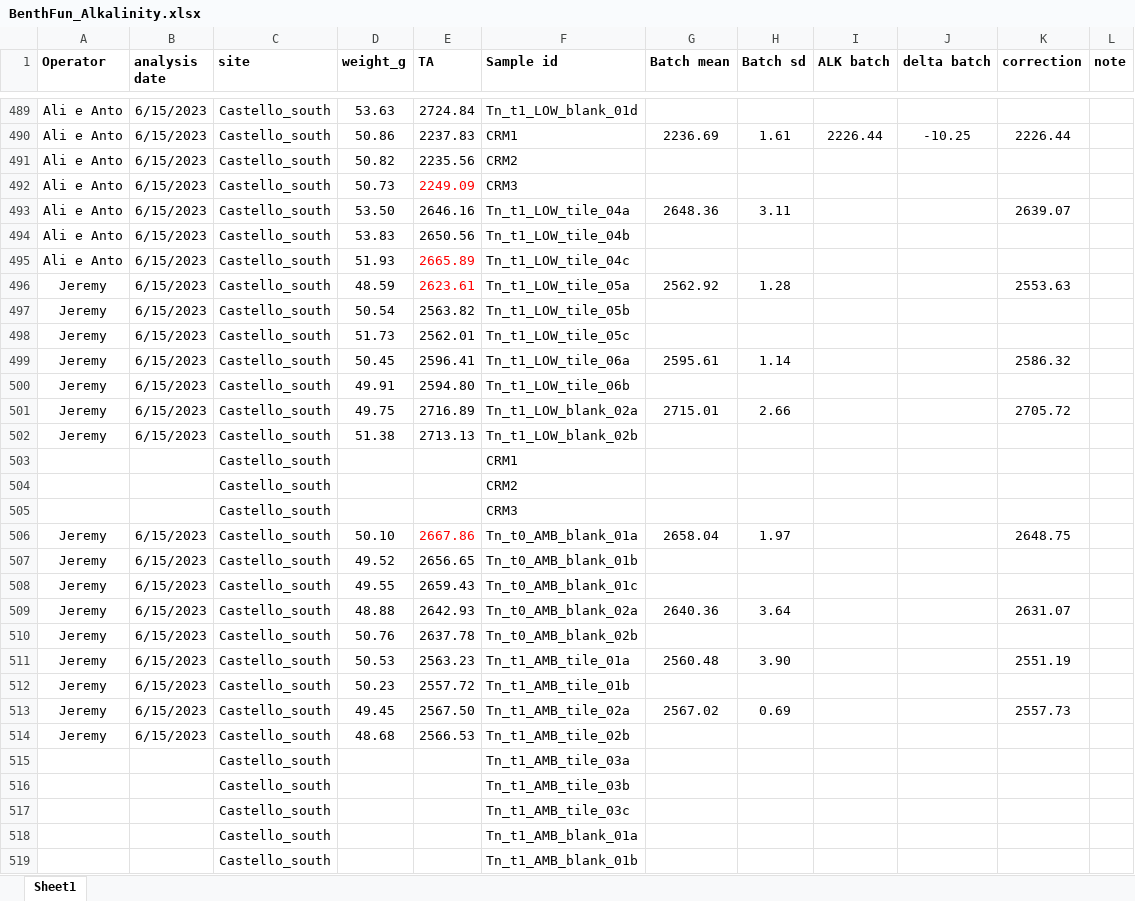
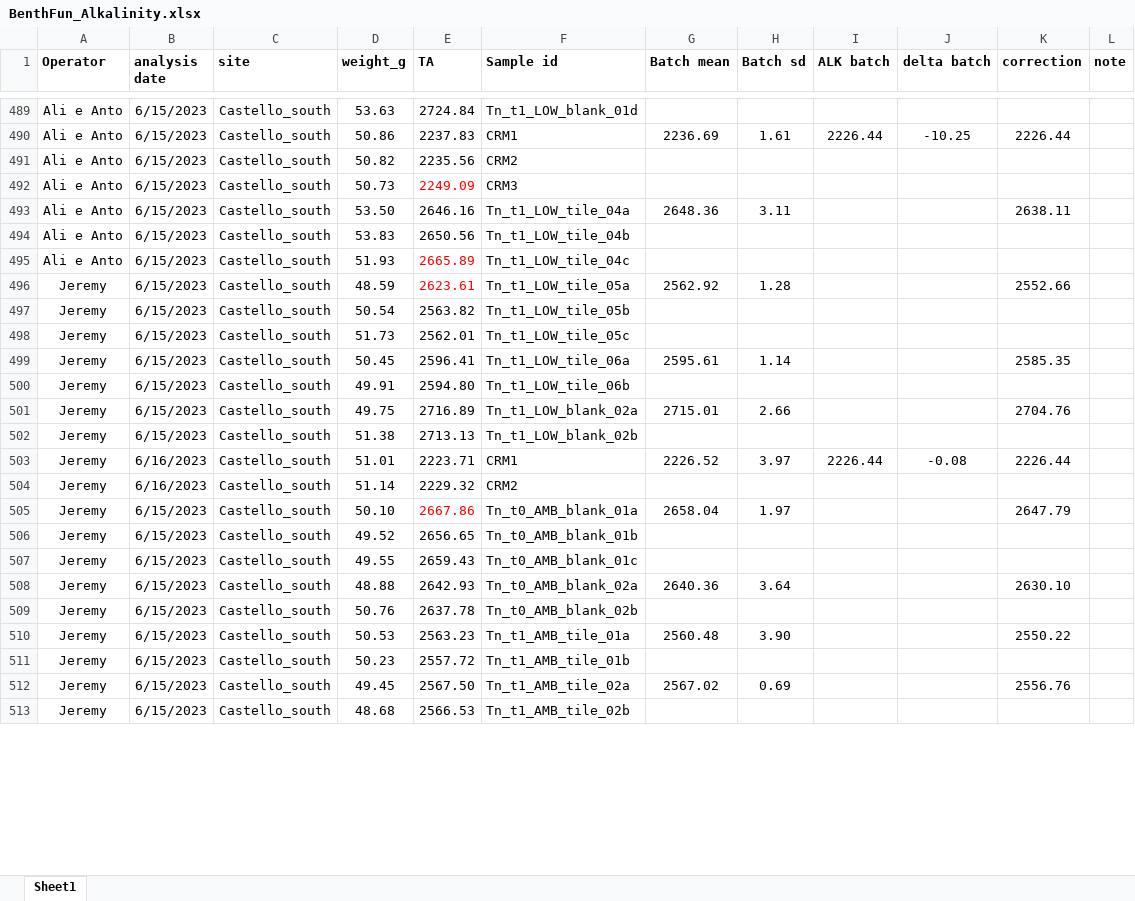
Before and after one commit to JayCrlt/BenthFun, an Excel workbook: Data/Spring_2023/BenthFun_Alkalinity.xlsx, sheet Sheet1, drawn as a sheet; only a part is shown, gaps mark what is left out; values as stored, in another font and other column widths than the file's, no borders; removed rows and columns are numbered as before the commit, all else as after; the diff covers the shown part only; the diff names each change by its address in the sheet, - before the commit and + after, or states it on an @@ line.

Commit message:
End historic tile experiment ALK

```diff
--- a/Data/Spring_2023/BenthFun_Alkalinity.xlsx (sheet Sheet1)
+++ b/Data/Spring_2023/BenthFun_Alkalinity.xlsx (sheet Sheet1)
-K493 (correction): 2639.07
+K493 (correction): 2638.11
-K496 (correction): 2553.63
+K496 (correction): 2552.66
-K499 (correction): 2586.32
+K499 (correction): 2585.35
-K501 (correction): 2705.72
+K501 (correction): 2704.76
-row 503:  |  | Castello_south |  |  | CRM1
-row 504:  |  | Castello_south |  |  | CRM2
-row 505:  |  | Castello_south |  |  | CRM3
+row 503: Jeremy | 6/16/2023 | Castello_south | 51.01 | 2223.71 | CRM1 | 2226.52 | 3.97 | 2226.44 | -0.08 | 2226.44
+row 504: Jeremy | 6/16/2023 | Castello_south | 51.14 | 2229.32 | CRM2
-K505 (correction): 2648.75
+K505 (correction): 2647.79
-K508 (correction): 2631.07
+K508 (correction): 2630.10
-K510 (correction): 2551.19
+K510 (correction): 2550.22
-K512 (correction): 2557.73
+K512 (correction): 2556.76
-row 515:  |  | Castello_south |  |  | Tn_t1_AMB_tile_03a
-row 516:  |  | Castello_south |  |  | Tn_t1_AMB_tile_03b
-row 517:  |  | Castello_south |  |  | Tn_t1_AMB_tile_03c
-row 518:  |  | Castello_south |  |  | Tn_t1_AMB_blank_01a
-row 519:  |  | Castello_south |  |  | Tn_t1_AMB_blank_01b
```
Also changed, not shown: 15 added rows and 13 removed rows elsewhere in this sheet, formulas that keep their value, 16 other files.
